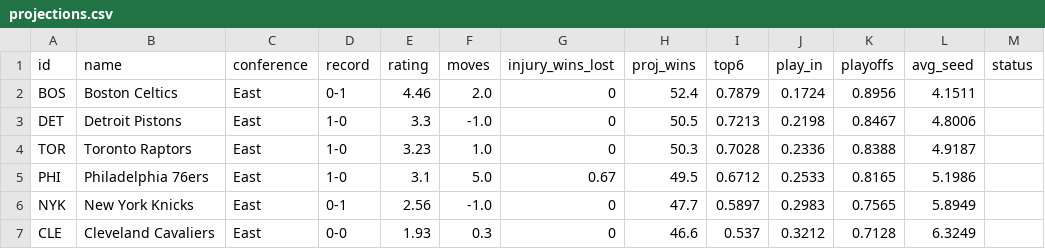
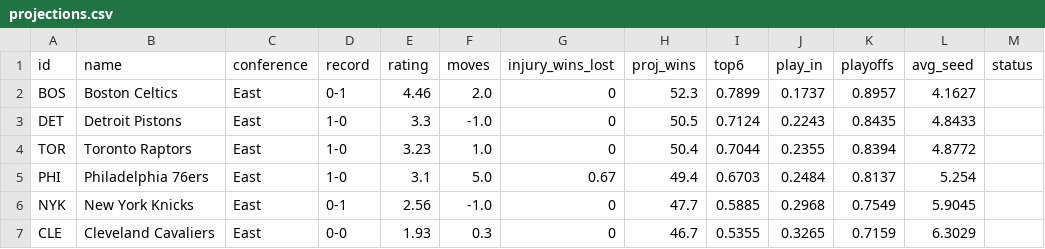
Before and after one commit to npnair/nba-playoff-predictor, a CSV file: results/projections.csv, drawn as a sheet; only a part is shown; the diff covers the shown part only.

```diff
--- a/results/projections.csv
+++ b/results/projections.csv
@@ -1,7 +1,7 @@
 id,name,conference,record,rating,moves,injury_wins_lost,proj_wins,top6,play_in,playoffs,avg_seed,status
-BOS,Boston Celtics,East,0-1,4.46,2.0,0,52.4,0.7879,0.1724,0.8956,4.1511,
-DET,Detroit Pistons,East,1-0,3.3,-1.0,0,50.5,0.7213,0.2198,0.8467,4.8006,
-TOR,Toronto Raptors,East,1-0,3.23,1.0,0,50.3,0.7028,0.2336,0.8388,4.9187,
-PHI,Philadelphia 76ers,East,1-0,3.1,5.0,0.67,49.5,0.6712,0.2533,0.8165,5.1986,
-NYK,New York Knicks,East,0-1,2.56,-1.0,0,47.7,0.5897,0.2983,0.7565,5.8949,
-CLE,Cleveland Cavaliers,East,0-0,1.93,0.3,0,46.6,0.537,0.3212,0.7128,6.3249,
+BOS,Boston Celtics,East,0-1,4.46,2.0,0,52.3,0.7899,0.1737,0.8957,4.1627,
+DET,Detroit Pistons,East,1-0,3.3,-1.0,0,50.5,0.7124,0.2243,0.8435,4.8433,
+TOR,Toronto Raptors,East,1-0,3.23,1.0,0,50.4,0.7044,0.2355,0.8394,4.8772,
+PHI,Philadelphia 76ers,East,1-0,3.1,5.0,0.67,49.4,0.6703,0.2484,0.8137,5.254,
+NYK,New York Knicks,East,0-1,2.56,-1.0,0,47.7,0.5885,0.2968,0.7549,5.9045,
+CLE,Cleveland Cavaliers,East,0-0,1.93,0.3,0,46.7,0.5355,0.3265,0.7159,6.3029,
```
Also changed, not shown: 1 added row, 1 removed row and 108 edited cells elsewhere in this file, results/history.csv, 4 other files.
